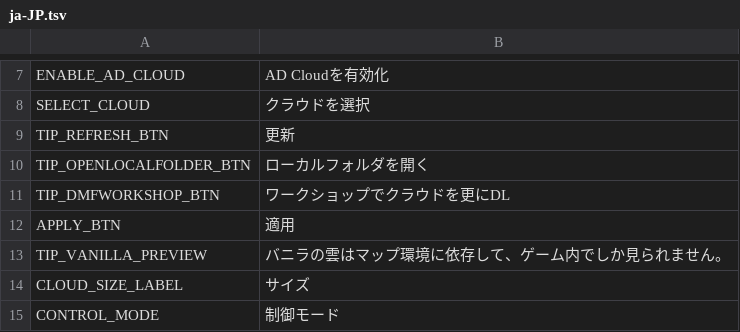
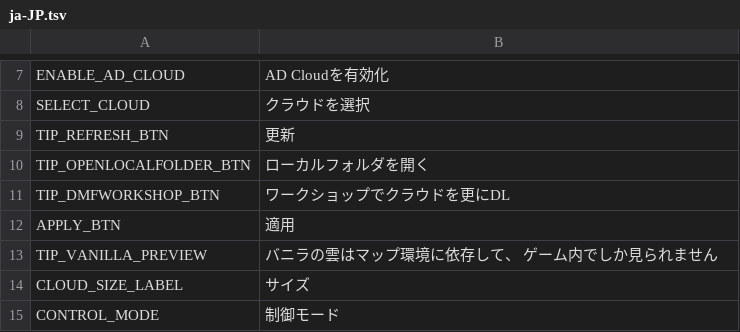
Before and after one commit to neinnew/ADCloudReplacer, a TSV file: Translations/ja-JP.tsv, drawn as a sheet; only a part is shown, gaps mark what is left out.

Commit message:
New translations en.tsv (Japanese)

```diff
--- a/Translations/ja-JP.tsv
+++ b/Translations/ja-JP.tsv
@@ -12,3 +12,3 @@
 "APPLY_BTN"	"適用"
-"TIP_VANILLA_PREVIEW"	"バニラの雲はマップ環境に依存して、ゲーム内でしか見られません。"
+"TIP_VANILLA_PREVIEW"	"バニラの雲はマップ環境に依存して、 ゲーム内でしか見られません"
 "CLOUD_SIZE_LABEL"	"サイズ"
```
